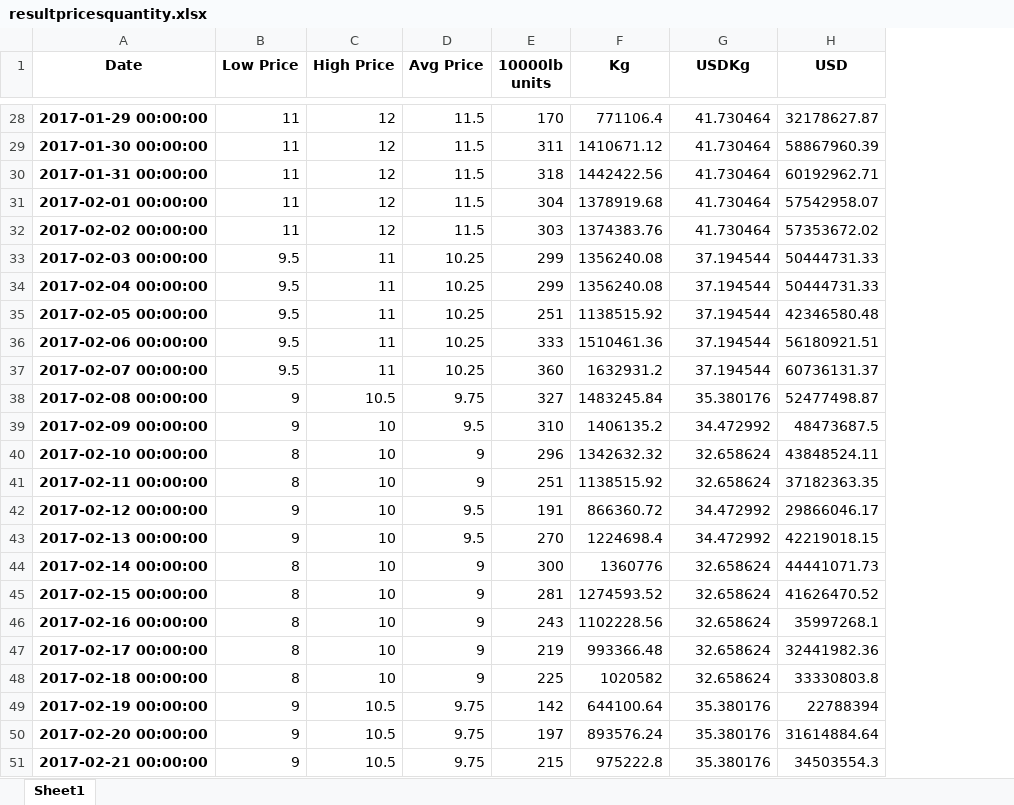
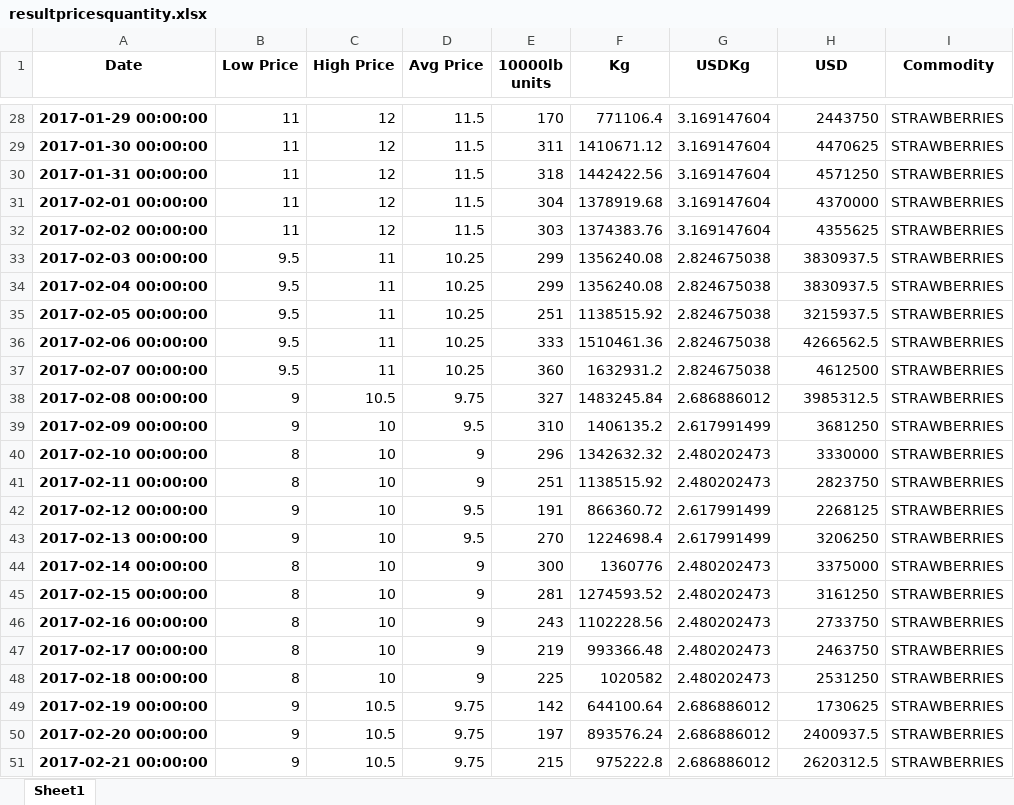
Before and after one commit to matozqui/pricing_study, an Excel workbook: Price_Study/US/Results/STRAWBERRIES/resultpricesquantity.xlsx, sheet Sheet1, drawn as a sheet; only a part is shown, gaps mark what is left out; values as stored, in another font and other column widths than the file's, no borders; the diff covers the shown part only; the diff names each change by its address in the sheet, - before the commit and + after, or states it on an @@ line.

```diff
--- a/Price_Study/US/Results/STRAWBERRIES/resultpricesquantity.xlsx (sheet Sheet1)
+++ b/Price_Study/US/Results/STRAWBERRIES/resultpricesquantity.xlsx (sheet Sheet1)
+column I (Commodity), rows 28-51: all STRAWBERRIES
-G28:G32 (USDKg): 41.730464
+G28:G32 (USDKg): 3.169147604
-H28 (USD): 32178627.87
+H28 (USD): 2443750
-H29 (USD): 58867960.39
+H29 (USD): 4470625
-H30 (USD): 60192962.71
+H30 (USD): 4571250
-H31 (USD): 57542958.07
+H31 (USD): 4370000
-H32 (USD): 57353672.02
+H32 (USD): 4355625
-G33:G37 (USDKg): 37.194544
+G33:G37 (USDKg): 2.824675038
-H33:H34 (USD): 50444731.33
+H33:H34 (USD): 3830937.5
-H35 (USD): 42346580.48
+H35 (USD): 3215937.5
-H36 (USD): 56180921.51
+H36 (USD): 4266562.5
-H37 (USD): 60736131.37
+H37 (USD): 4612500
-G38 (USDKg): 35.380176
+G38 (USDKg): 2.686886012
-H38 (USD): 52477498.87
+H38 (USD): 3985312.5
-G39 (USDKg): 34.472992
+G39 (USDKg): 2.617991499
-H39 (USD): 48473687.5
+H39 (USD): 3681250
-G40:G41 (USDKg): 32.658624
+G40:G41 (USDKg): 2.480202473
-H40 (USD): 43848524.11
+H40 (USD): 3330000
-H41 (USD): 37182363.35
+H41 (USD): 2823750
-G42:G43 (USDKg): 34.472992
+G42:G43 (USDKg): 2.617991499
-H42 (USD): 29866046.17
+H42 (USD): 2268125
-H43 (USD): 42219018.15
+H43 (USD): 3206250
-G44:G48 (USDKg): 32.658624
+G44:G48 (USDKg): 2.480202473
-H44 (USD): 44441071.73
+H44 (USD): 3375000
-H45 (USD): 41626470.52
+H45 (USD): 3161250
-H46 (USD): 35997268.1
+H46 (USD): 2733750
-H47 (USD): 32441982.36
+H47 (USD): 2463750
-H48 (USD): 33330803.8
+H48 (USD): 2531250
-G49:G51 (USDKg): 35.380176
+G49:G51 (USDKg): 2.686886012
-H49 (USD): 22788394
+H49 (USD): 1730625
-H50 (USD): 31614884.64
+H50 (USD): 2400937.5
-H51 (USD): 34503554.3
+H51 (USD): 2620312.5
```
Also changed, not shown: 1 added row and 1890 edited cells elsewhere in this sheet, Price_Study/US/Results/BLUEBERRIES/prices.xlsx, Price_Study/US/Results/BLUEBERRIES/resultpricesquantity.xlsx, 56 other files.
